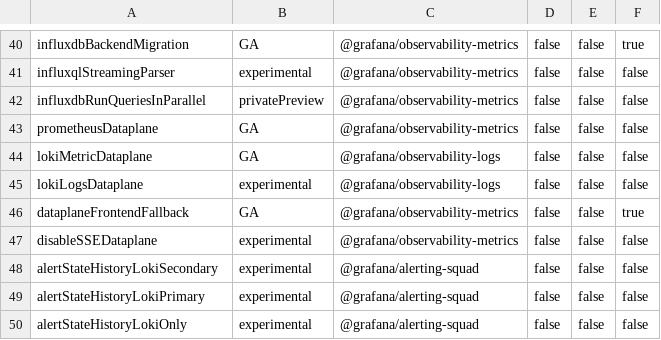
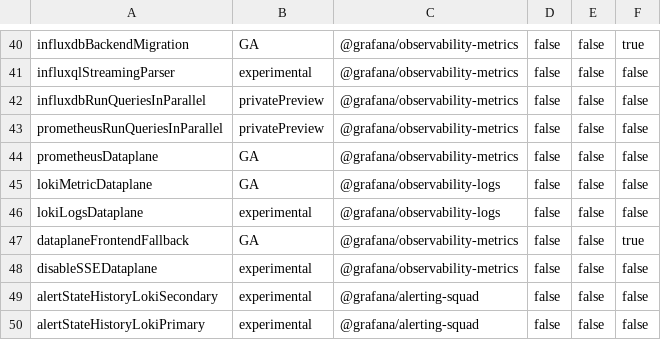
Before and after one commit to storpool/grafana, a CSV file: pkg/services/featuremgmt/toggles_gen.csv, drawn as a sheet; only a part is shown, gaps mark what is left out; the shorter side is filled out with more unchanged rows; the diff names each change by its address in the sheet, - before the commit and + after, or states it on an @@ line.

Commit message:
Prometheus: Add support to make parallel queries (#90316)
* Add support for prometheus datasource to make parallel queries

* Incorporate review comments

* Update pkg/promlib/querydata/request.go

Co-authored-by: ismail simsek <ismailsimsek09@gmail.com>

* Fix lint

* Add parallel queries behind feature flag

* Fixing lint issue

* Update go.mod

* Update pkg/promlib/querydata/request.go

* Update pkg/promlib/querydata/request.go

---------

Co-authored-by: ismail simsek <ismailsimsek09@gmail.com>
Co-authored-by: Charandas <542168+charandas@users.noreply.github.com>

```diff
--- a/pkg/services/featuremgmt/toggles_gen.csv
+++ b/pkg/services/featuremgmt/toggles_gen.csv
+row 43: prometheusRunQueriesInParallel | privatePreview | @grafana/observability-metrics | false | false | false
```
Also changed, not shown: 8 other files.
